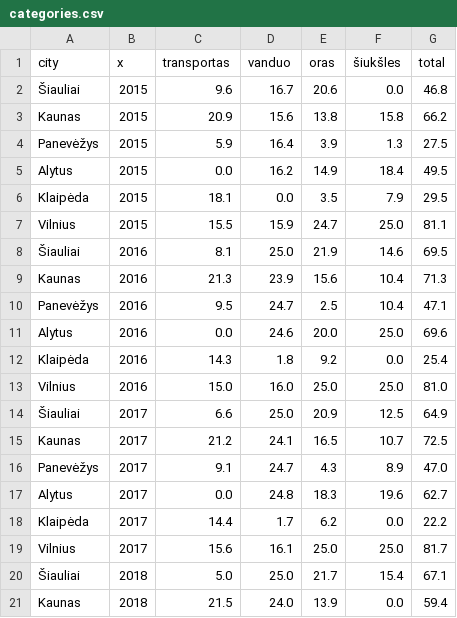
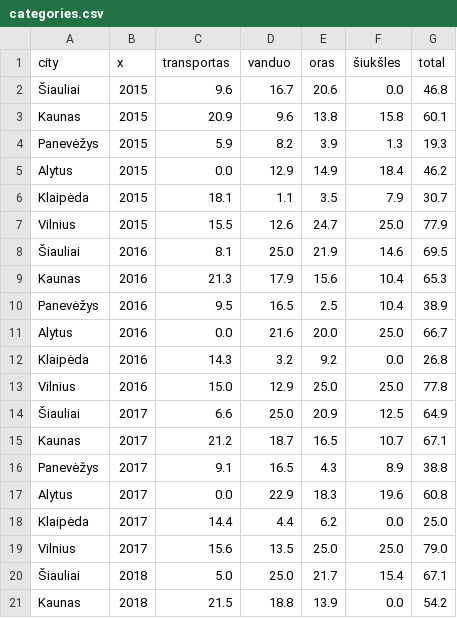
Before and after one commit to MGaulia/mieSTietis-2021-LWS, a CSV file: kpi/categories.csv, drawn as a sheet; only a part is shown; the diff covers the shown part only.

```diff
--- a/kpi/categories.csv
+++ b/kpi/categories.csv
@@ -2,20 +2,20 @@ city,x,transportas,vanduo,oras,šiukšles,total
 Šiauliai,2015,9.6,16.7,20.6,0.0,46.8
-Kaunas,2015,20.9,15.6,13.8,15.8,66.2
-Panevėžys,2015,5.9,16.4,3.9,1.3,27.5
-Alytus,2015,0.0,16.2,14.9,18.4,49.5
-Klaipėda,2015,18.1,0.0,3.5,7.9,29.5
-Vilnius,2015,15.5,15.9,24.7,25.0,81.1
+Kaunas,2015,20.9,9.6,13.8,15.8,60.1
+Panevėžys,2015,5.9,8.2,3.9,1.3,19.3
+Alytus,2015,0.0,12.9,14.9,18.4,46.2
+Klaipėda,2015,18.1,1.1,3.5,7.9,30.7
+Vilnius,2015,15.5,12.6,24.7,25.0,77.9
 Šiauliai,2016,8.1,25.0,21.9,14.6,69.5
-Kaunas,2016,21.3,23.9,15.6,10.4,71.3
-Panevėžys,2016,9.5,24.7,2.5,10.4,47.1
-Alytus,2016,0.0,24.6,20.0,25.0,69.6
-Klaipėda,2016,14.3,1.8,9.2,0.0,25.4
-Vilnius,2016,15.0,16.0,25.0,25.0,81.0
+Kaunas,2016,21.3,17.9,15.6,10.4,65.3
+Panevėžys,2016,9.5,16.5,2.5,10.4,38.9
+Alytus,2016,0.0,21.6,20.0,25.0,66.7
+Klaipėda,2016,14.3,3.2,9.2,0.0,26.8
+Vilnius,2016,15.0,12.9,25.0,25.0,77.8
 Šiauliai,2017,6.6,25.0,20.9,12.5,64.9
-Kaunas,2017,21.2,24.1,16.5,10.7,72.5
-Panevėžys,2017,9.1,24.7,4.3,8.9,47.0
-Alytus,2017,0.0,24.8,18.3,19.6,62.7
-Klaipėda,2017,14.4,1.7,6.2,0.0,22.2
-Vilnius,2017,15.6,16.1,25.0,25.0,81.7
+Kaunas,2017,21.2,18.7,16.5,10.7,67.1
+Panevėžys,2017,9.1,16.5,4.3,8.9,38.8
+Alytus,2017,0.0,22.9,18.3,19.6,60.8
+Klaipėda,2017,14.4,4.4,6.2,0.0,25.0
+Vilnius,2017,15.6,13.5,25.0,25.0,79.0
 Šiauliai,2018,5.0,25.0,21.7,15.4,67.1
-Kaunas,2018,21.5,24.0,13.9,0.0,59.4
+Kaunas,2018,21.5,18.8,13.9,0.0,54.2
```
Also changed, not shown: 28 edited cells elsewhere in this file, kpi/categories_ranks.csv, kpi/vandens_sunaudojimas_pozeminis.csv, 1 other file.
